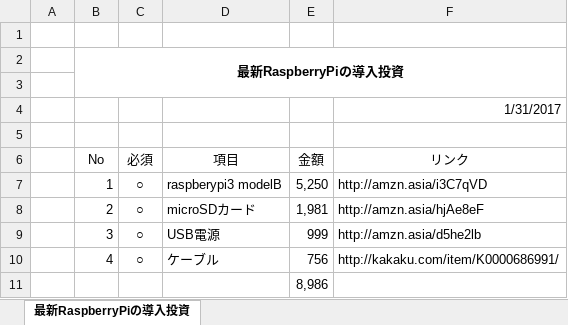
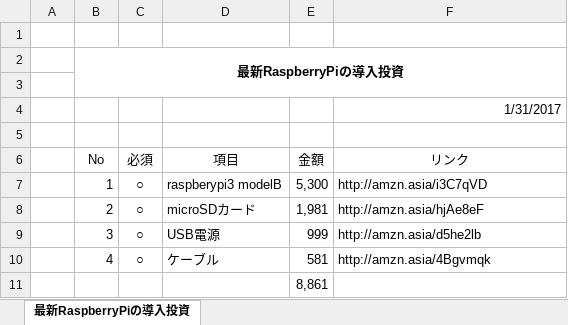
Before and after one commit to YoshimasaNagasaka/ob-tmp, an Excel workbook: 10_参考資料/03_調査/【投資】RaspberryPi導入.xlsx, sheet 最新RaspberryPiの導入投資, drawn as a sheet; values as stored, in another font and other column widths than the file's, no borders; charts and pictures and table styles not drawn; the diff names each change by its address in the sheet, - before the commit and + after, or states it on an @@ line.

Commit message:
実購入額に更新

```diff
--- a/10_参考資料/03_調査/【投資】RaspberryPi導入.xlsx (sheet 最新RaspberryPiの導入投資)
+++ b/10_参考資料/03_調査/【投資】RaspberryPi導入.xlsx (sheet 最新RaspberryPiの導入投資)
-E7 (金額): 5,250
+E7 (金額): 5,300
-E10 (金額): 756
+E10 (金額): 581
-F10 (リンク): http://kakaku.com/item/K0000686991/
+F10 (リンク): http://amzn.asia/4Bgvmqk
-E11 (金額): 8,986
+E11 (金額): 8,861
```
Also changed, not shown: charts or pictures.
